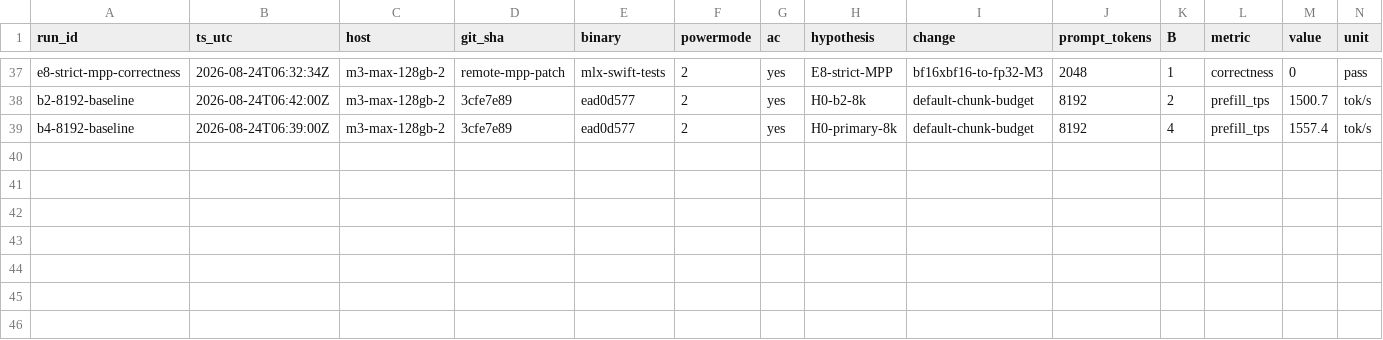
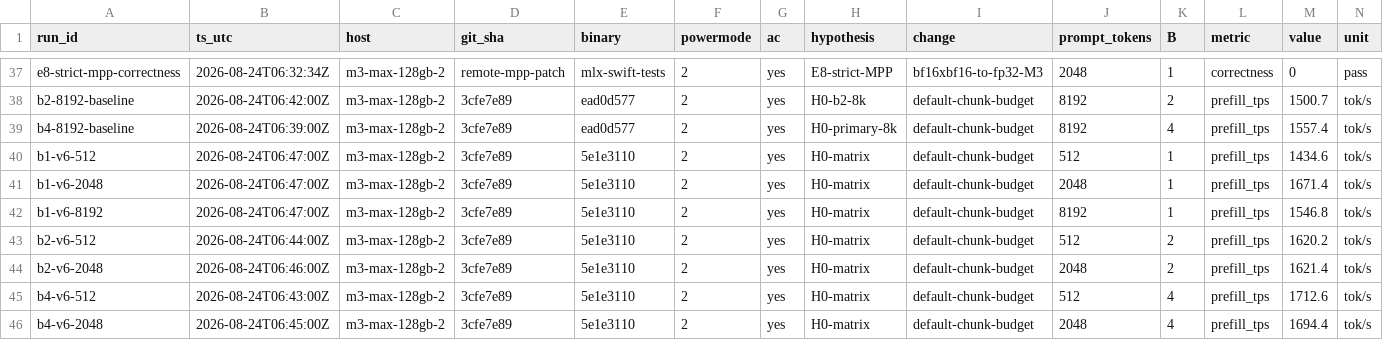
Before and after one commit to Layr-Labs/d-inference, a TSV file: research/qwen36-prefill/results.tsv, drawn as a sheet; only a part is shown, gaps mark what is left out; rows hold the shown columns only; the diff names each change by its address in the sheet, - before the commit and + after, or states it on an @@ line.

```diff
--- a/research/qwen36-prefill/results.tsv
+++ b/research/qwen36-prefill/results.tsv
+row 40: b1-v6-512 | 2026-08-24T06:47:00Z | m3-max-128gb-2 | 3cfe7e89 | 5e1e3110 | 2 | yes | H0-matrix | default-chunk-budget | 512 | 1 | prefill_tps | 1434.6 | tok/s
+row 41: b1-v6-2048 | 2026-08-24T06:47:00Z | m3-max-128gb-2 | 3cfe7e89 | 5e1e3110 | 2 | yes | H0-matrix | default-chunk-budget | 2048 | 1 | prefill_tps | 1671.4 | tok/s
+row 42: b1-v6-8192 | 2026-08-24T06:47:00Z | m3-max-128gb-2 | 3cfe7e89 | 5e1e3110 | 2 | yes | H0-matrix | default-chunk-budget | 8192 | 1 | prefill_tps | 1546.8 | tok/s
+row 43: b2-v6-512 | 2026-08-24T06:44:00Z | m3-max-128gb-2 | 3cfe7e89 | 5e1e3110 | 2 | yes | H0-matrix | default-chunk-budget | 512 | 2 | prefill_tps | 1620.2 | tok/s
+row 44: b2-v6-2048 | 2026-08-24T06:46:00Z | m3-max-128gb-2 | 3cfe7e89 | 5e1e3110 | 2 | yes | H0-matrix | default-chunk-budget | 2048 | 2 | prefill_tps | 1621.4 | tok/s
+row 45: b4-v6-512 | 2026-08-24T06:43:00Z | m3-max-128gb-2 | 3cfe7e89 | 5e1e3110 | 2 | yes | H0-matrix | default-chunk-budget | 512 | 4 | prefill_tps | 1712.6 | tok/s
+row 46: b4-v6-2048 | 2026-08-24T06:45:00Z | m3-max-128gb-2 | 3cfe7e89 | 5e1e3110 | 2 | yes | H0-matrix | default-chunk-budget | 2048 | 4 | prefill_tps | 1694.4 | tok/s
```
Also changed, not shown: 13 other files.
